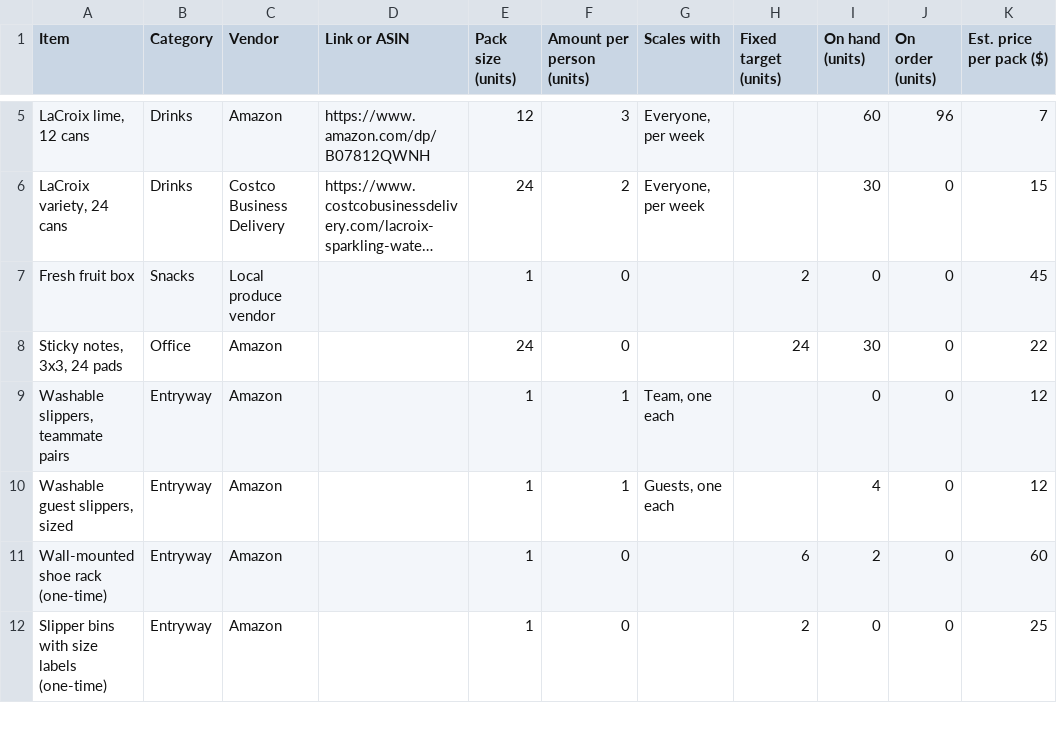
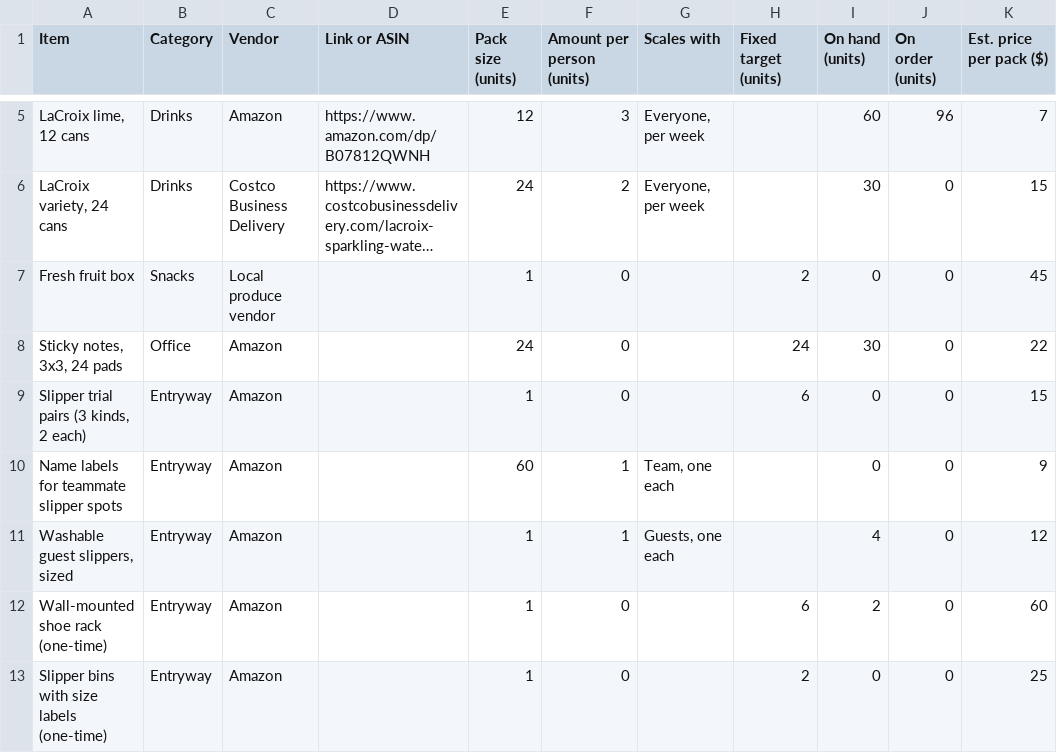
Before and after one commit to JackieDoan7/recruiting-ops-copilot, a CSV file: skills/supply-autopilot/examples/inventory.csv, drawn as a sheet; only a part is shown, gaps mark what is left out; long unchanged cells end in ….

```diff
--- a/skills/supply-autopilot/examples/inventory.csv
+++ b/skills/supply-autopilot/examples/inventory.csv
@@ -8,3 +8,4 @@ Fresh fruit box,Snacks,Local produce vendor,,1,0,,2,0,0,45
 "Sticky notes, 3x3, 24 pads",Office,Amazon,,24,0,,24,30,0,22
-"Washable slippers, teammate pairs",Entryway,Amazon,,1,1,"Team, one each",,0,0,12
+"Slipper trial pairs (3 kinds, 2 each)",Entryway,Amazon,,1,0,,6,0,0,15
+Name labels for teammate slipper spots,Entryway,Amazon,,60,1,"Team, one each",,0,0,9
 "Washable guest slippers, sized",Entryway,Amazon,,1,1,"Guests, one each",,4,0,12
```
Also changed, not shown: 15 other files.
